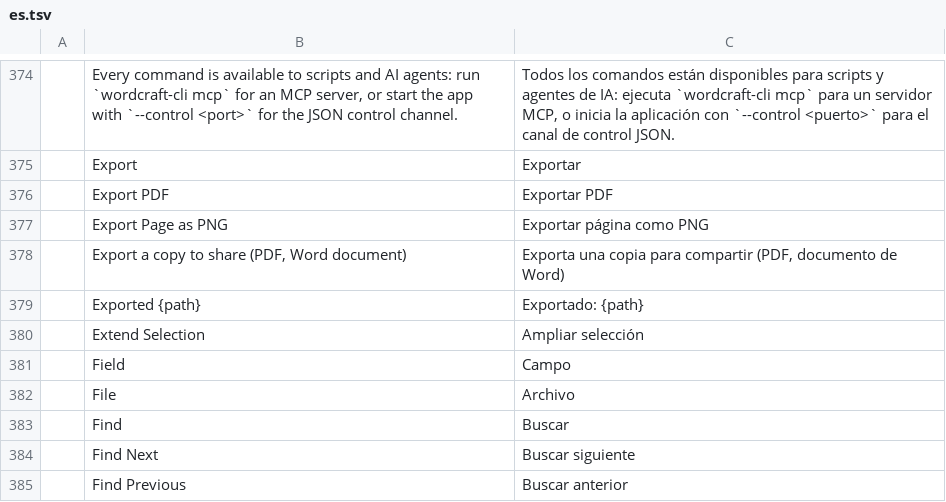
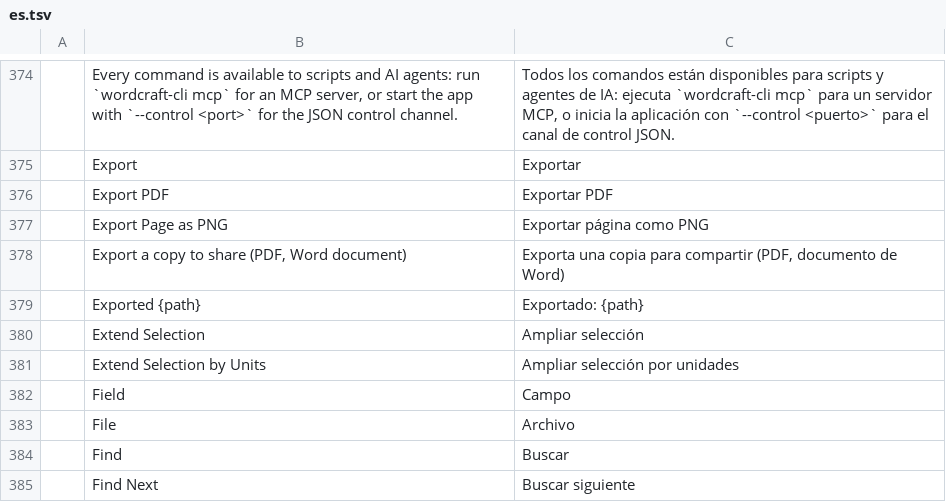
Before and after one commit to 0x-fork/wordcraft, a TSV file: crates/ui-egui/src/i18n/es.tsv, drawn as a sheet; only a part is shown, gaps mark what is left out; the shorter side is filled out with more unchanged rows; the diff names each change by its address in the sheet, - before the commit and + after, or states it on an @@ line.

```diff
--- a/crates/ui-egui/src/i18n/es.tsv
+++ b/crates/ui-egui/src/i18n/es.tsv
+row 381:  | Extend Selection by Units | Ampliar selección por unidades
```
Also changed, not shown: crates/ui-egui/src/i18n/ja.tsv, crates/ui-egui/src/i18n/ru.tsv, 13 other files.
